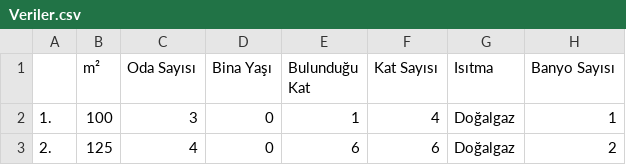
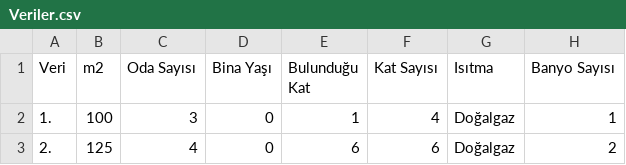
Before and after one commit to Emrecked/-statistik, a CSV file: Veriler.csv, drawn as a sheet; only a part is shown; the diff names each change by its address in the sheet, - before the commit and + after, or states it on an @@ line.

Commit message:
Update Veriler.csv

```diff
--- a/Veriler.csv
+++ b/Veriler.csv
-A1: (empty)
+A1: Veri
-B1: m²
+B1: m2
```
